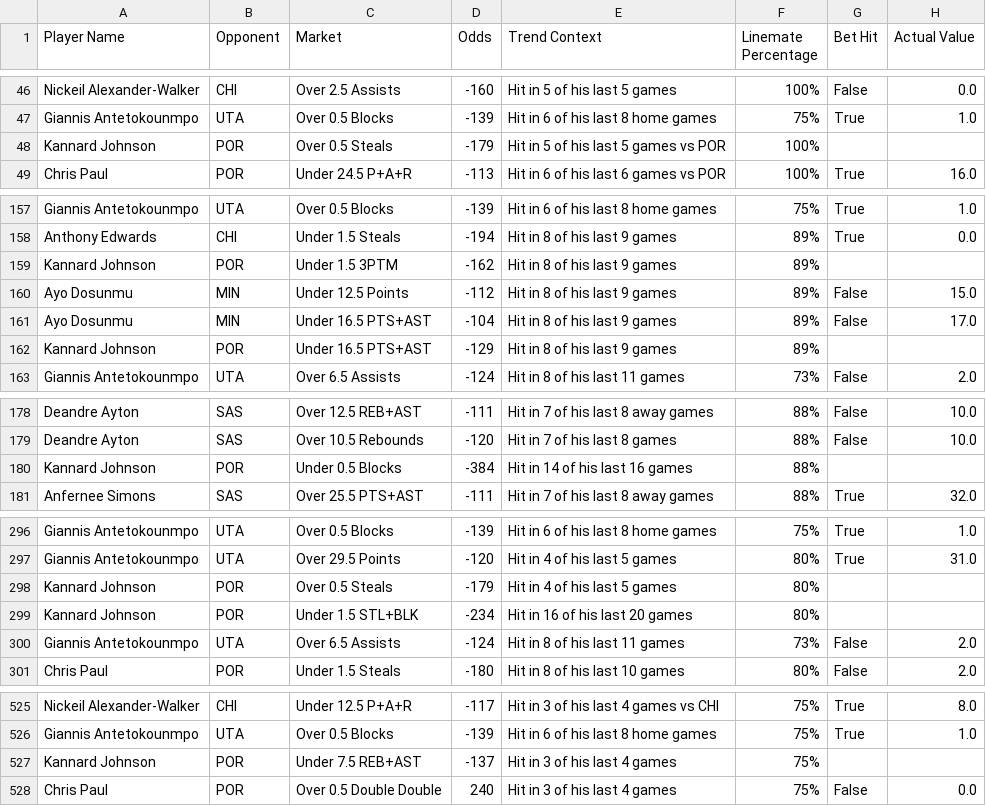
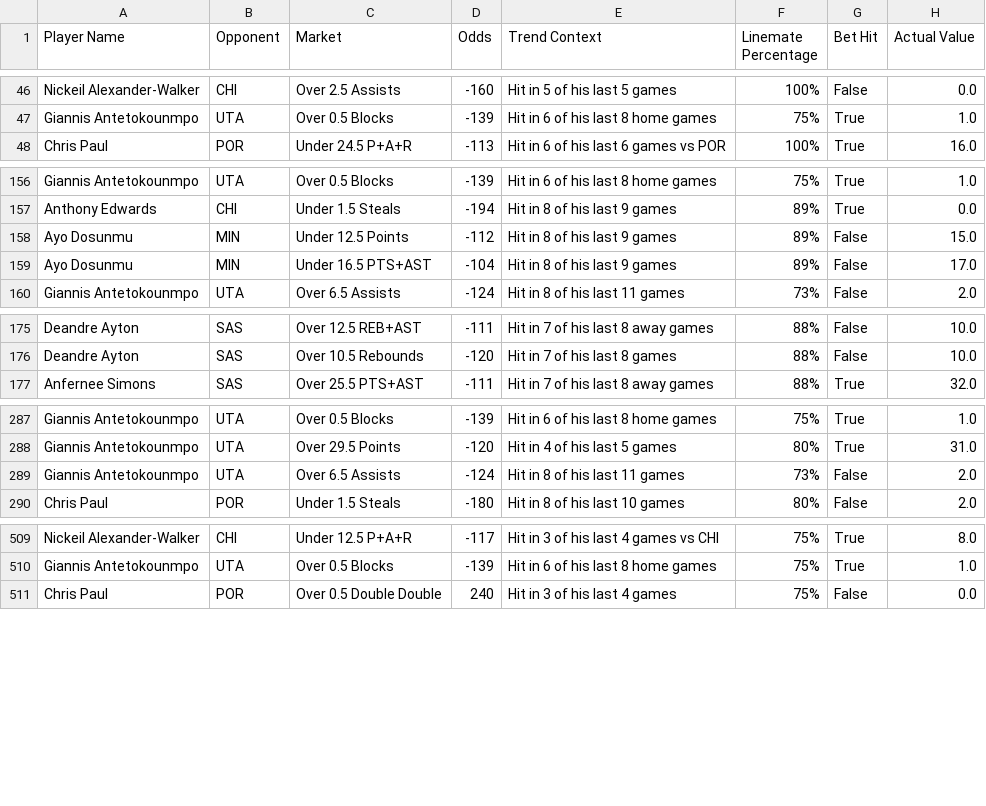
Before and after one commit to SethMarkarian/SportsBetting, a CSV file: nba_saved_csv/nba_betting_data_11_07_2024.csv, drawn as a sheet; only a part is shown, gaps mark what is left out; the diff covers the shown part only; the diff names each change by its address in the sheet, - before the commit and + after, or states it on an @@ line.

```diff
--- a/nba_saved_csv/nba_betting_data_11_07_2024.csv
+++ b/nba_saved_csv/nba_betting_data_11_07_2024.csv
-row 48: Kannard Johnson | POR | Over 0.5 Steals | -179 | Hit in 5 of his last 5 games vs POR | 100%
-row 159: Kannard Johnson | POR | Under 1.5 3PTM | -162 | Hit in 8 of his last 9 games | 89%
-row 162: Kannard Johnson | POR | Under 16.5 PTS+AST | -129 | Hit in 8 of his last 9 games | 89%
-row 180: Kannard Johnson | POR | Under 0.5 Blocks | -384 | Hit in 14 of his last 16 games | 88%
-row 298: Kannard Johnson | POR | Over 0.5 Steals | -179 | Hit in 4 of his last 5 games | 80%
-row 299: Kannard Johnson | POR | Under 1.5 STL+BLK | -234 | Hit in 16 of his last 20 games | 80%
-row 527: Kannard Johnson | POR | Under 7.5 REB+AST | -137 | Hit in 3 of his last 4 games | 75%
```
Also changed, not shown: 21 removed rows elsewhere in this file, 18 other files.
